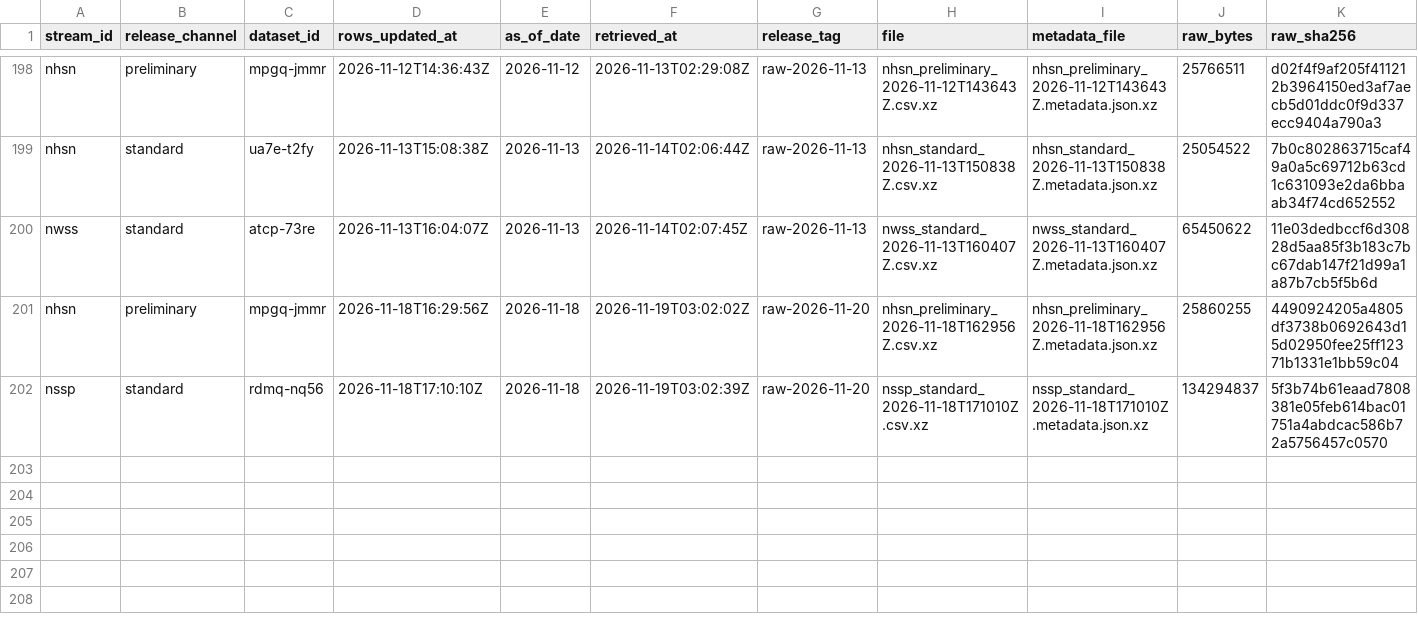
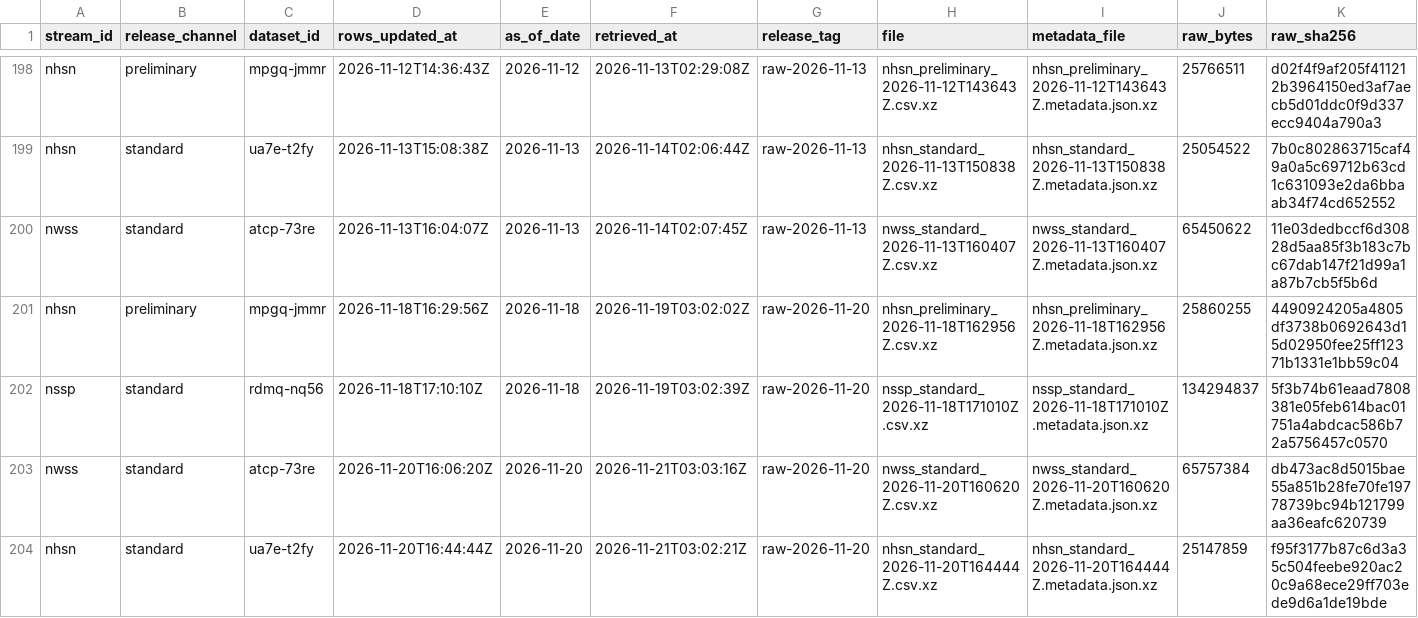
Before and after one commit to jiandewu/ObsAwareData-pipeline, a CSV file: cdc_archive/registry.csv, drawn as a sheet; only a part is shown, gaps mark what is left out; rows hold the shown columns only; the diff names each change by its address in the sheet, - before the commit and + after, or states it on an @@ line.

```diff
--- a/cdc_archive/registry.csv
+++ b/cdc_archive/registry.csv
+row 203: nwss | standard | atcp-73re | 2026-11-20T16:06:20Z | 2026-11-20 | 2026-11-21T03:03:16Z | raw-2026-11-20 | nwss_standard_2026-11-20T160620Z.csv.xz | nwss_standard_2026-11-20T160620Z.metadata.json.xz | 65757384 | db473ac8d5015bae55a851b28fe70fe19778739bc94b121799aa36eafc620739
+row 204: nhsn | standard | ua7e-t2fy | 2026-11-20T16:44:44Z | 2026-11-20 | 2026-11-21T03:02:21Z | raw-2026-11-20 | nhsn_standard_2026-11-20T164444Z.csv.xz | nhsn_standard_2026-11-20T164444Z.metadata.json.xz | 25147859 | f95f3177b87c6d3a35c504feebe920ac20c9a68ece29ff703ede9d6a1de19bde
```
